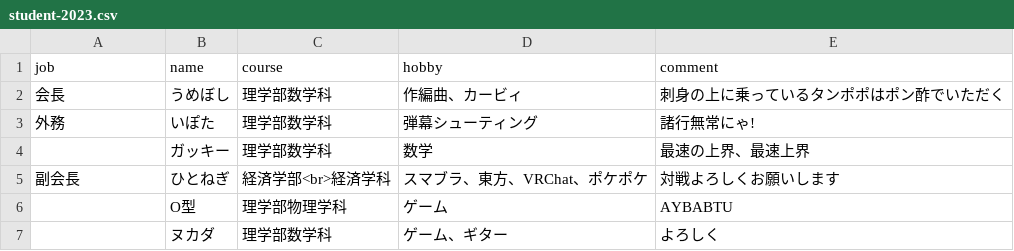
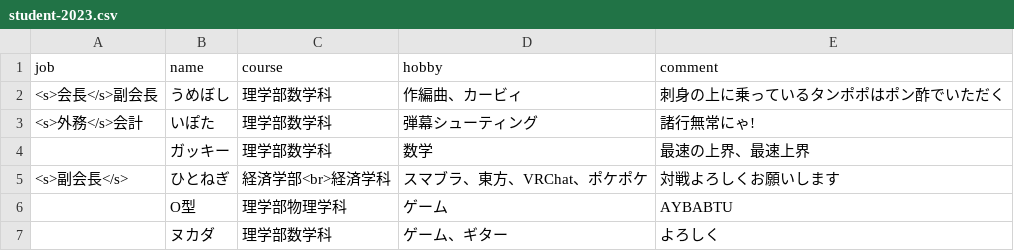
Before and after one commit to ocumcr/mcr-homepage, a CSV file: memberdata/student-2023.csv, drawn as a sheet.

```diff
--- a/memberdata/student-2023.csv
+++ b/memberdata/student-2023.csv
@@ -1,6 +1,6 @@
 job,name,course,hobby,comment
-会長,うめぼし,理学部数学科,作編曲、カービィ,刺身の上に乗っているタンポポはポン酢でいただく
-外務,いぽた,理学部数学科,弾幕シューティング,諸行無常にゃ!
+<s>会長</s>副会長,うめぼし,理学部数学科,作編曲、カービィ,刺身の上に乗っているタンポポはポン酢でいただく
+<s>外務</s>会計,いぽた,理学部数学科,弾幕シューティング,諸行無常にゃ!
 ,ガッキー,理学部数学科,数学,最速の上界、最速上界
-副会長,ひとねぎ,経済学部<br>経済学科,スマブラ、東方、VRChat、ポケポケ,対戦よろしくお願いします
+<s>副会長</s>,ひとねぎ,経済学部<br>経済学科,スマブラ、東方、VRChat、ポケポケ,対戦よろしくお願いします
 ,O型,理学部物理学科,ゲーム,AYBABTU
```
Also changed, not shown: memberdata/student-2014.csv, memberdata/student-2015.csv, 10 other files.
